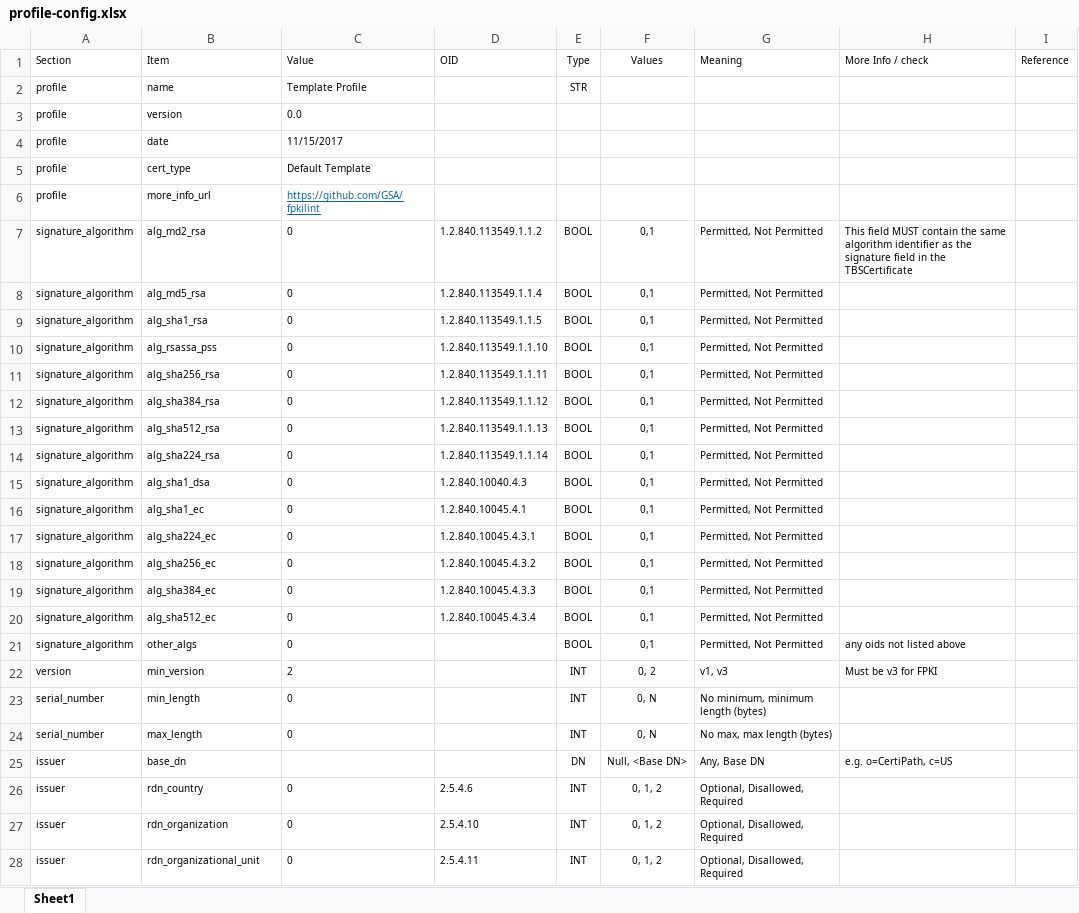
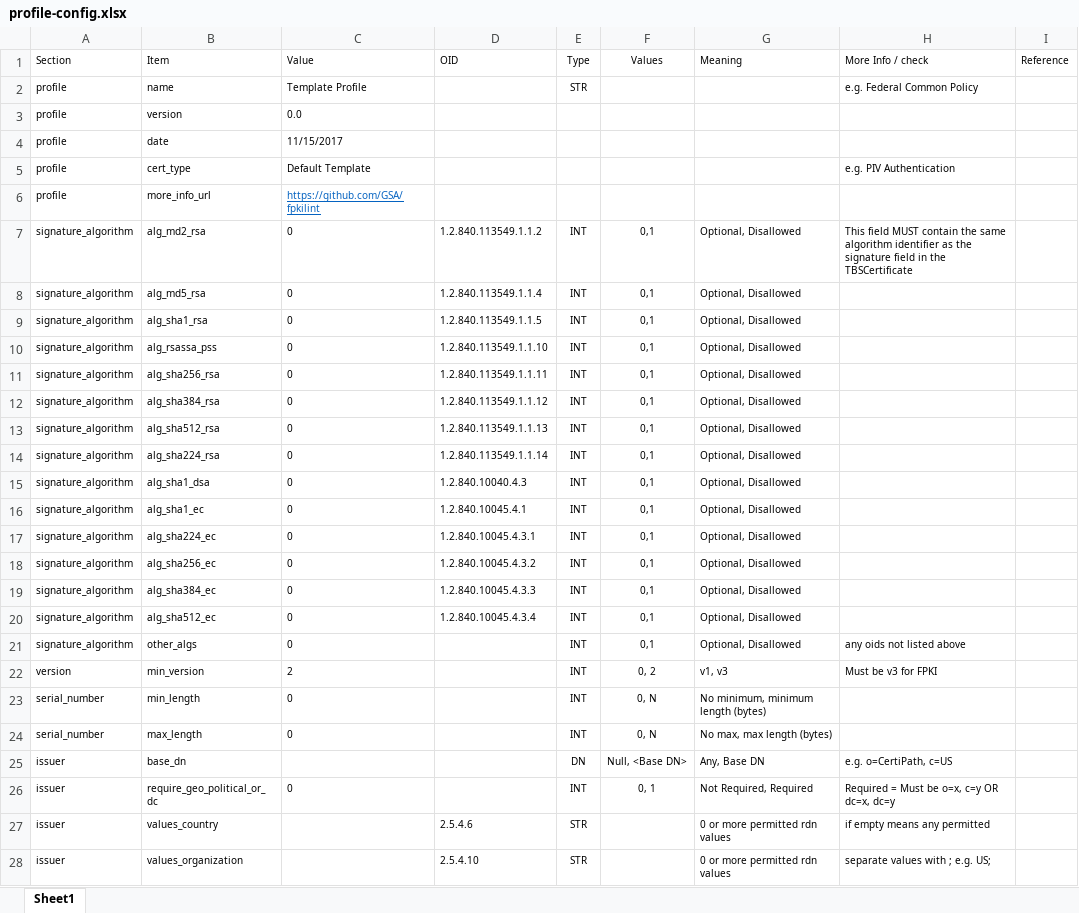
Before and after one commit to GSA/fpkilint, an Excel workbook: docs/profile-config.xlsx, sheet Sheet1, drawn as a sheet; only a part is shown; the shorter side is filled out with more unchanged rows; values as stored, in another font and other column widths than the file's, no borders; the diff covers the shown part only; the diff names each change by its address in the sheet, - before the commit and + after, or states it on an @@ line.

Commit message:
Add files via upload

```diff
--- a/docs/profile-config.xlsx (sheet Sheet1)
+++ b/docs/profile-config.xlsx (sheet Sheet1)
-H2 (More Info / check): (empty)
+H2 (More Info / check): e.g. Federal Common Policy
-H5 (More Info / check): (empty)
+H5 (More Info / check): e.g. PIV Authentication
-E7:E21 (Type): BOOL
+E7:E21 (Type): INT
-G7:G21 (Meaning): Permitted, Not Permitted
+G7:G21 (Meaning): Optional, Disallowed
+row 26: issuer | require_geo_political_or_dc | 0 |  | INT | 0, 1 | Not Required, Required | Required = Must be o=x, c=y OR dc=x, dc=y
+row 27: issuer | values_country |  | 2.5.4.6 | STR |  | 0 or more permitted rdn values | if empty means any permitted
+row 28: issuer | values_organization |  | 2.5.4.10 | STR |  | 0 or more permitted rdn values | separate values with ; e.g. US;
```
Also changed, not shown: 9 added rows and 7 edited cells elsewhere in this sheet.
